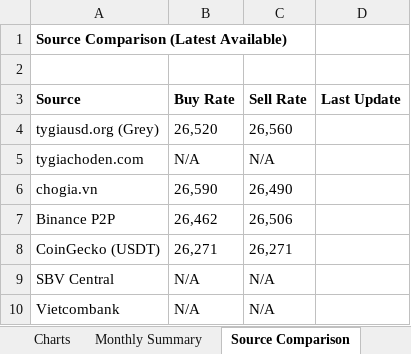
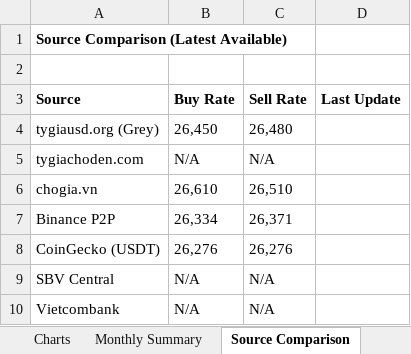
Before and after one commit to 1e9-Investments/usdvnd-tracker, an Excel workbook: analysis/USDVND_Analysis.xlsx, sheet Source Comparison, drawn as a sheet; values as stored, in another font and other column widths than the file's, no borders; the diff names each change by its address in the sheet, - before the commit and + after, or states it on an @@ line.

```diff
--- a/analysis/USDVND_Analysis.xlsx (sheet Source Comparison)
+++ b/analysis/USDVND_Analysis.xlsx (sheet Source Comparison)
-B4 (Buy Rate): 26,520
+B4 (Buy Rate): 26,450
-C4 (Sell Rate): 26,560
+C4 (Sell Rate): 26,480
-B6 (Buy Rate): 26,590
+B6 (Buy Rate): 26,610
-C6 (Sell Rate): 26,490
+C6 (Sell Rate): 26,510
-B7 (Buy Rate): 26,462
+B7 (Buy Rate): 26,334
-C7 (Sell Rate): 26,506
+C7 (Sell Rate): 26,371
-B8 (Buy Rate): 26,271
+B8 (Buy Rate): 26,276
-C8 (Sell Rate): 26,271
+C8 (Sell Rate): 26,276
```
Also changed, not shown: sheet Summary, sheet Time Series, sheet Monthly Summary, charts or pictures, 2 other files.
